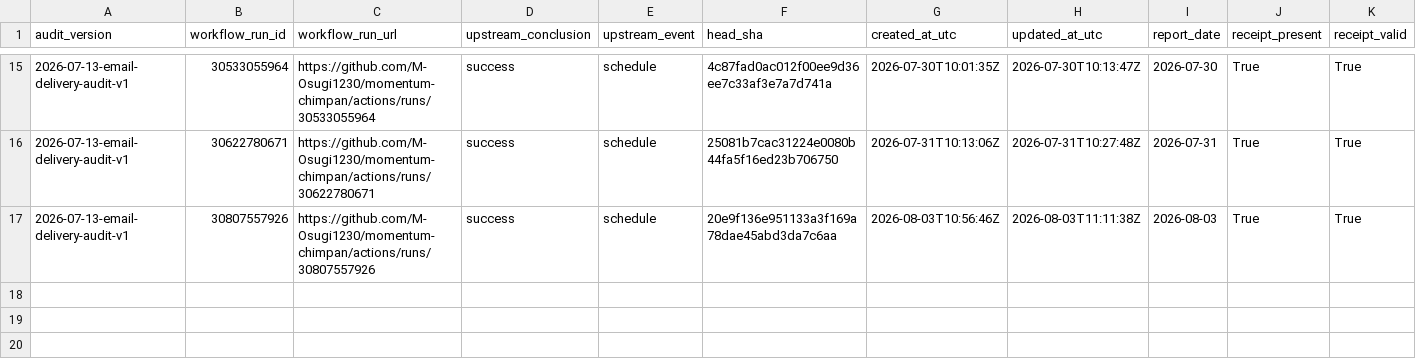
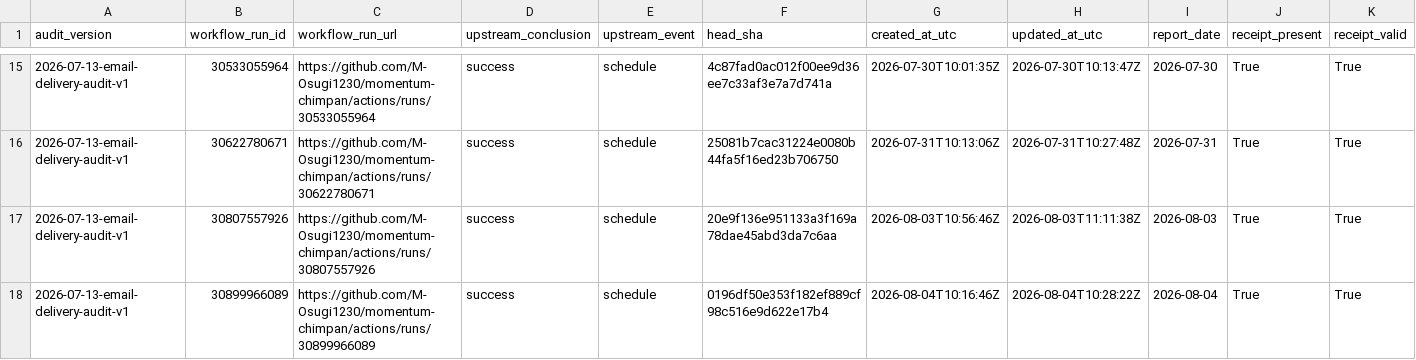
Before and after one commit to M-Osugi1230/momentum-chimpan, a CSV file: research/operations/email_delivery_audit.csv, drawn as a sheet; only a part is shown, gaps mark what is left out; rows hold the shown columns only; the diff names each change by its address in the sheet, - before the commit and + after, or states it on an @@ line.

```diff
--- a/research/operations/email_delivery_audit.csv
+++ b/research/operations/email_delivery_audit.csv
+row 18: 2026-07-13-email-delivery-audit-v1 | 30899966089 | https://github.com/M-Osugi1230/momentum-chimpan/actions/runs/30899966089 | success | schedule | 0196df50e353f182ef889cf98c516e9d622e17b4 | 2026-08-04T10:16:46Z | 2026-08-04T10:28:22Z | 2026-08-04 | True | True
```
Also changed, not shown: 1 other file.
